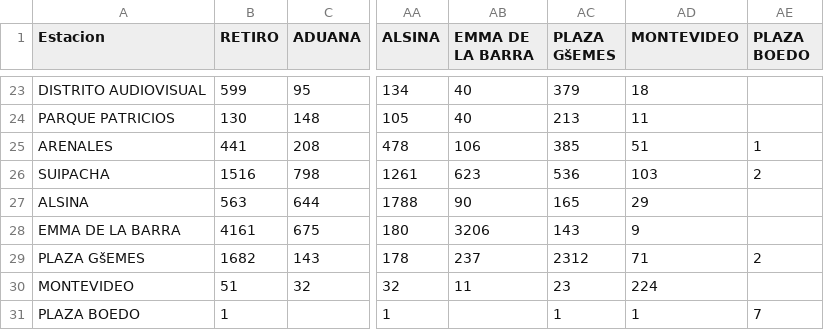
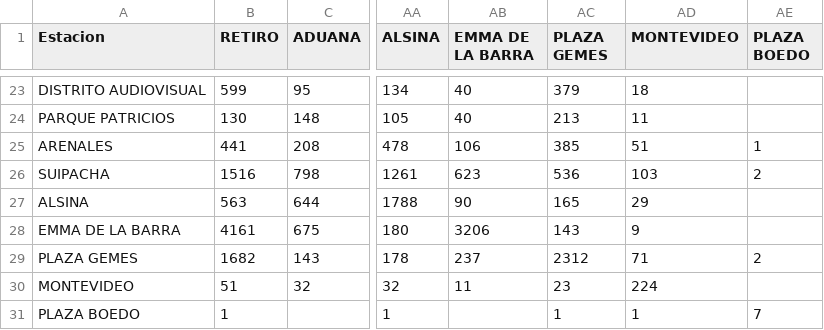
Before and after one commit to drda3x/bereco, a CSV file: initial_data/coming.csv, drawn as a sheet; only a part is shown, gaps mark what is left out; the diff names each change by its address in the sheet, - before the commit and + after, or states it on an @@ line.

```diff
--- a/initial_data/coming.csv
+++ b/initial_data/coming.csv
-AC1: PLAZA GšEMES
+AC1: PLAZA GEMES
-A29 (Estacion): PLAZA GšEMES
+A29 (Estacion): PLAZA GEMES
```
Also changed, not shown: initial_data/circle_coordinates.csv, initial_data/going.csv, 2 other files.
